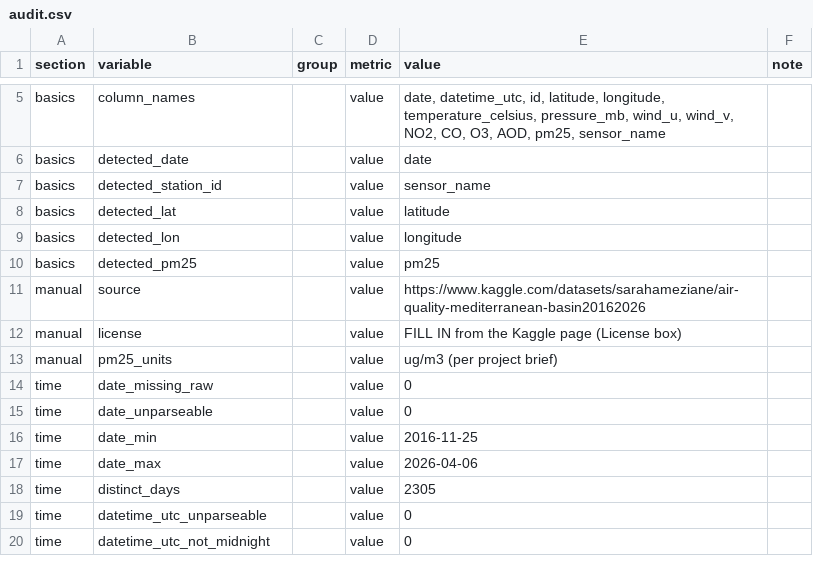
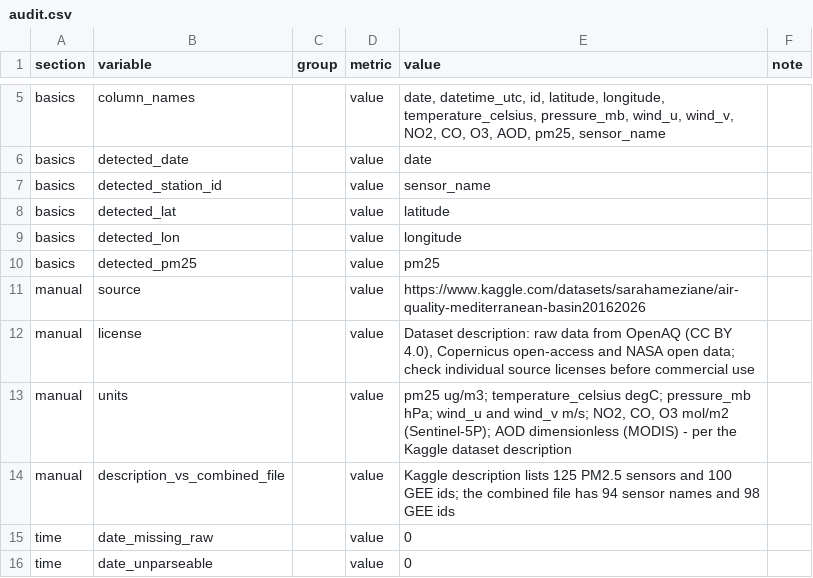
Before and after one commit to yasmine19-1/pm25-forecasting, a CSV file: results/19/parts/audit.csv, drawn as a sheet; only a part is shown, gaps mark what is left out; the shorter side is filled out with more unchanged rows.

Commit message:
Record dataset license, units and source URL in audit

```diff
--- a/results/19/parts/audit.csv
+++ b/results/19/parts/audit.csv
@@ -11,4 +11,5 @@ basics,detected_pm25,,value,pm25,
 manual,source,,value,https://www.kaggle.com/datasets/sarahameziane/air-quality-mediterranean-basin20162026,
-manual,license,,value,FILL IN from the Kaggle page (License box),
-manual,pm25_units,,value,ug/m3 (per project brief),
+manual,license,,value,"Dataset description: raw data from OpenAQ (CC BY 4.0), Copernicus open-access and NASA open data; check individual source licenses before commercial use",
+manual,units,,value,"pm25 ug/m3; temperature_celsius degC; pressure_mb hPa; wind_u and wind_v m/s; NO2, CO, O3 mol/m2 (Sentinel-5P); AOD dimensionless (MODIS) - per the Kaggle dataset description",
+manual,description_vs_combined_file,,value,Kaggle description lists 125 PM2.5 sensors and 100 GEE ids; the combined file has 94 sensor names and 98 GEE ids,
 time,date_missing_raw,,value,0,
```
Also changed, not shown: 2 other files.
